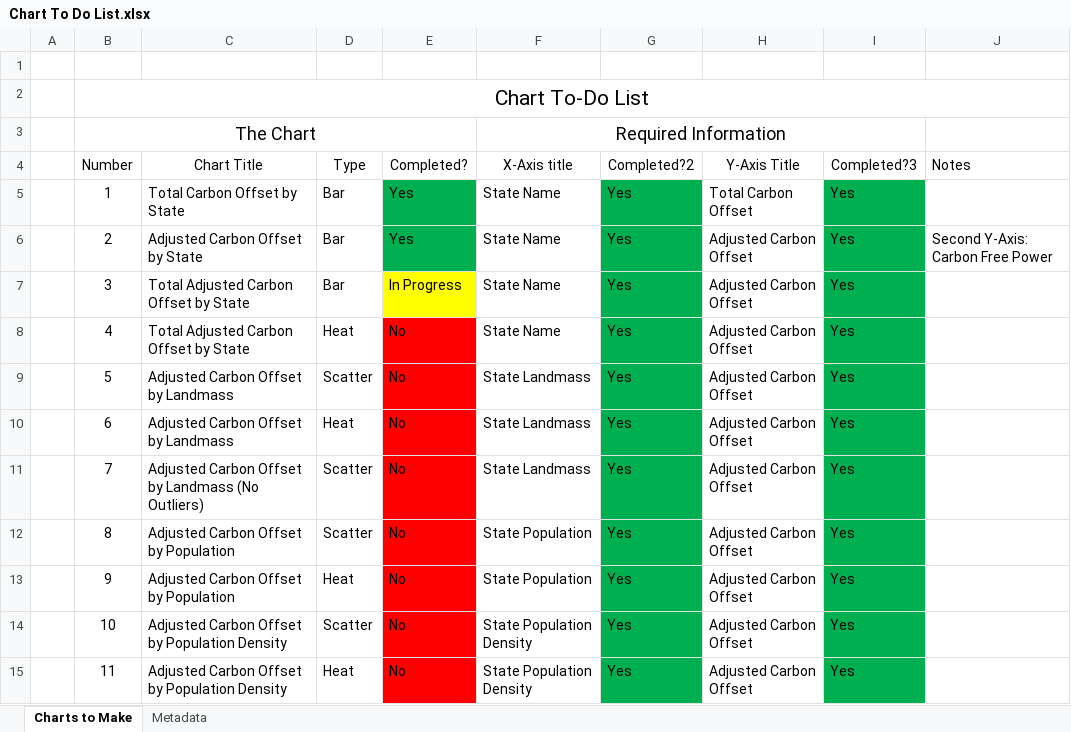
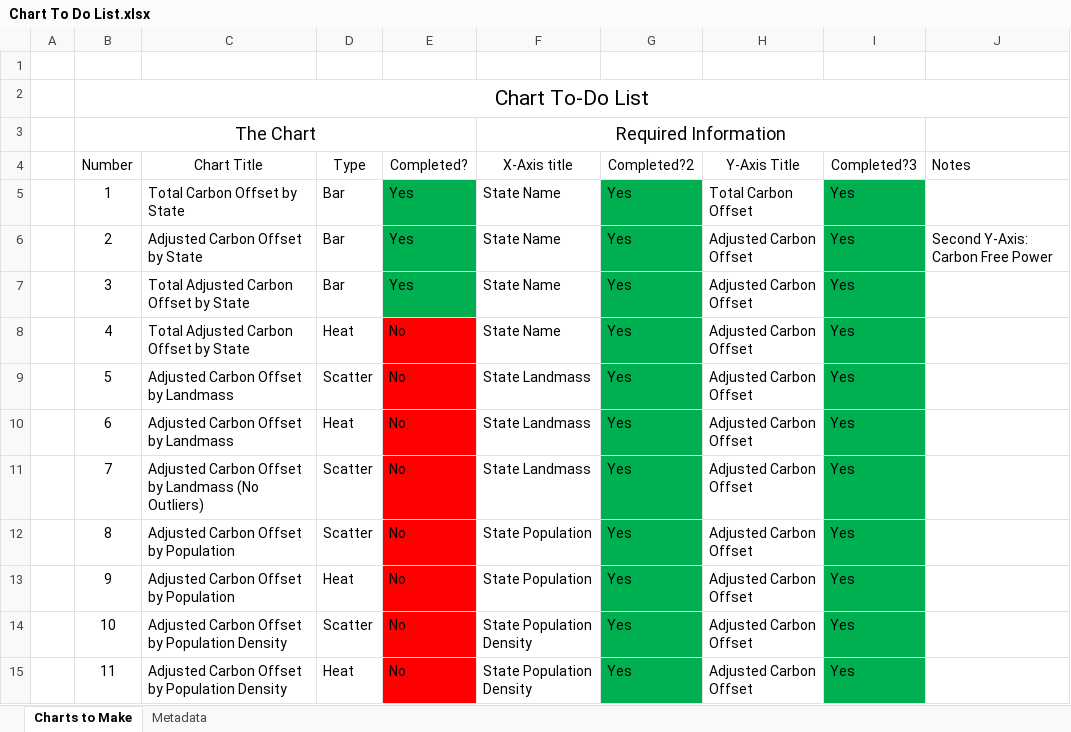
Before and after one commit to Agrattendick/The_Dirty_Hippy_Proposal_For_Clean_Solar_Energy, an Excel workbook: Chart To Do List.xlsx, sheet Charts to Make, drawn as a sheet; values as stored, in another font and other column widths than the file's, no borders; table styles not drawn; the diff names each change by its address in the sheet, - before the commit and + after, or states it on an @@ line.

Commit message:
Plot Work
Edited all bar plots to have the same x and y axis min and max values. Started first scatter plot of adjusted carbon offset by state landmass.

```diff
--- a/Chart To Do List.xlsx (sheet Charts to Make)
+++ b/Chart To Do List.xlsx (sheet Charts to Make)
-E7 (Completed?): In Progress
+E7 (Completed?): Yes
-E7 fill: #FFFF00
+E7 fill: #00B050
```
Also changed, not shown: 6 other files.
